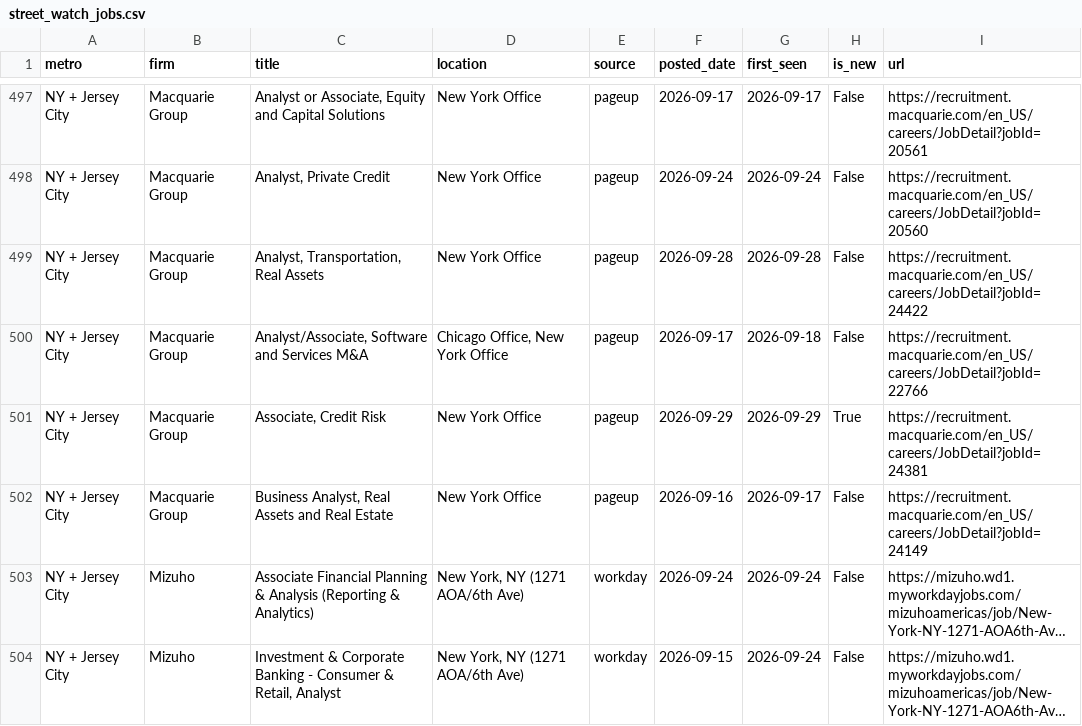
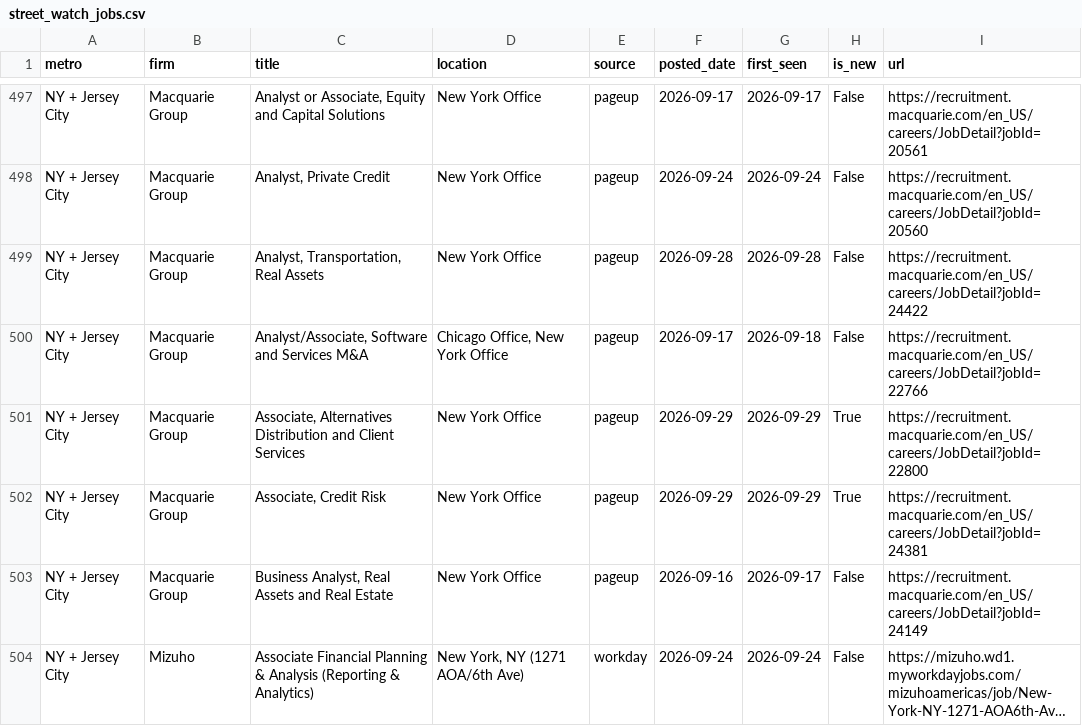
Before and after one commit to nakuljadeja08/Street-Watch, a CSV file: street_watch_jobs.csv, drawn as a sheet; only a part is shown, gaps mark what is left out; the shorter side is filled out with more unchanged rows; long unchanged cells end in …; the diff covers the shown part only.

```diff
--- a/street_watch_jobs.csv
+++ b/street_watch_jobs.csv
@@ -500,2 +500,3 @@ NY + Jersey City,Macquarie Group,"Analyst, Transportation, Real Assets",New York
 NY + Jersey City,Macquarie Group,"Analyst/Associate, Software and Services M&A","Chicago Office, New York Office",pageup,2026-09-17,2026-09-18,False,https://recruitment.macquarie.com/en_US/careers/JobDetail?jobId=22766
+NY + Jersey City,Macquarie Group,"Associate, Alternatives Distribution and Client Services",New York Office,pageup,2026-09-29,2026-09-29,True,https://recruitment.macquarie.com/en_US/careers/JobDetail?jobId=22800
 NY + Jersey City,Macquarie Group,"Associate, Credit Risk",New York Office,pageup,2026-09-29,2026-09-29,True,https://recruitment.macquarie.com/en_US/careers/JobDetail?jobId=24381
```
Also changed, not shown: 12 added rows, 7 removed rows and 19 edited cells elsewhere in this file, 3 other files.
